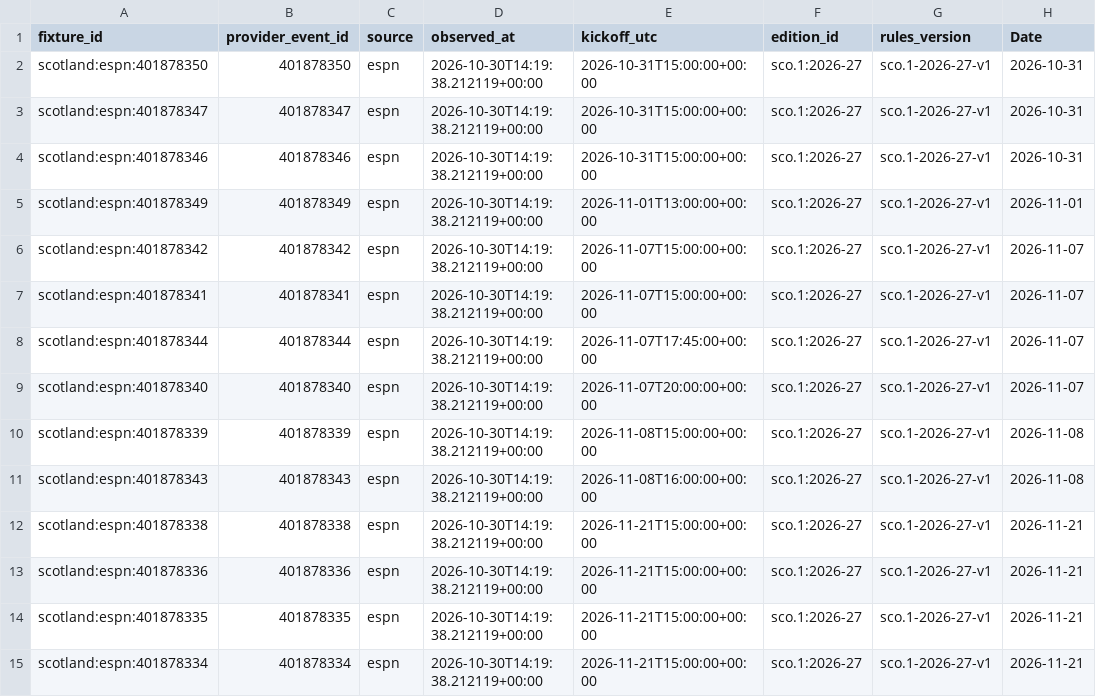
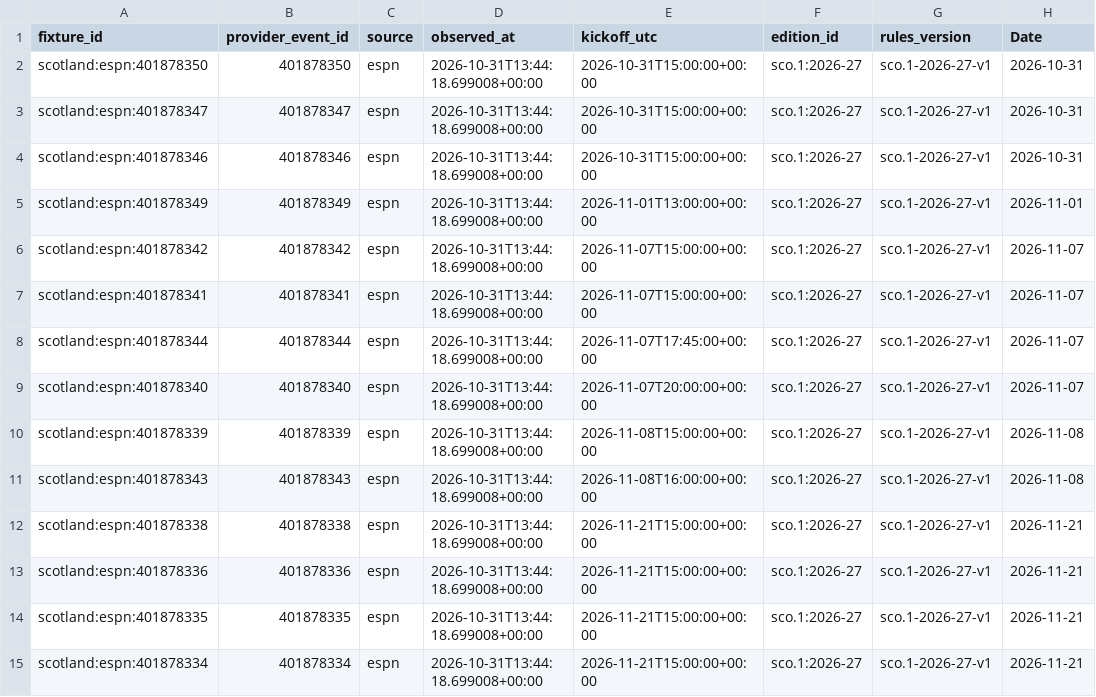
Before and after one commit to gmalbert/scotland-premiership, a CSV file: data_files/upcoming_fixtures.csv, drawn as a sheet; only a part is shown; the diff covers the shown part only; the diff names each change by its address in the sheet, - before the commit and + after, or states it on an @@ line.

```diff
--- a/data_files/upcoming_fixtures.csv
+++ b/data_files/upcoming_fixtures.csv
-D2:D15 (observed_at): 2026-10-30T14:19:38.212119+00:00
+D2:D15 (observed_at): 2026-10-31T13:44:18.699008+00:00
```
Also changed, not shown: 6 added rows and 40 edited cells elsewhere in this file, data_files/poisson_metrics_history.csv, data_files/upcoming_predictions.csv, 14 other files.
